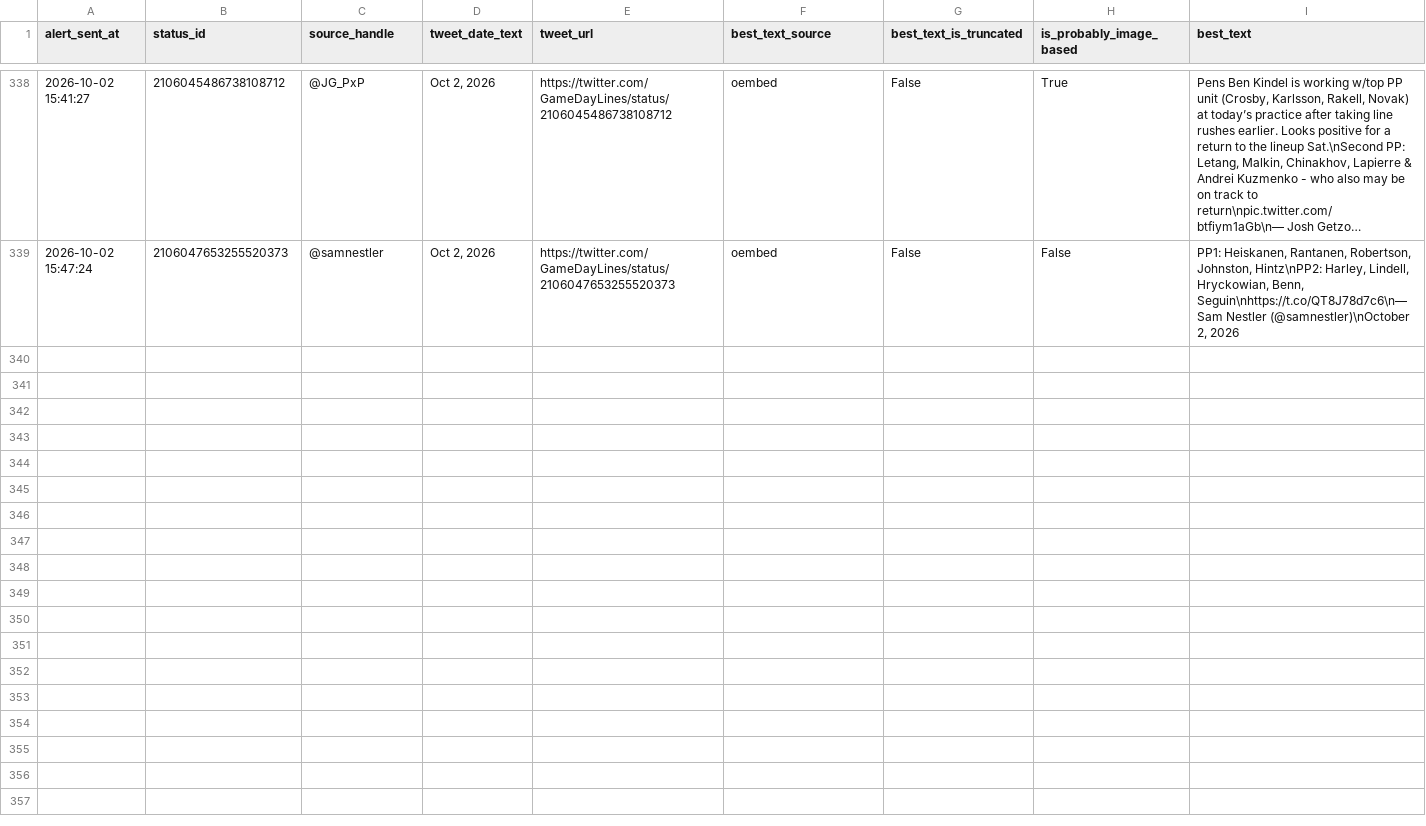
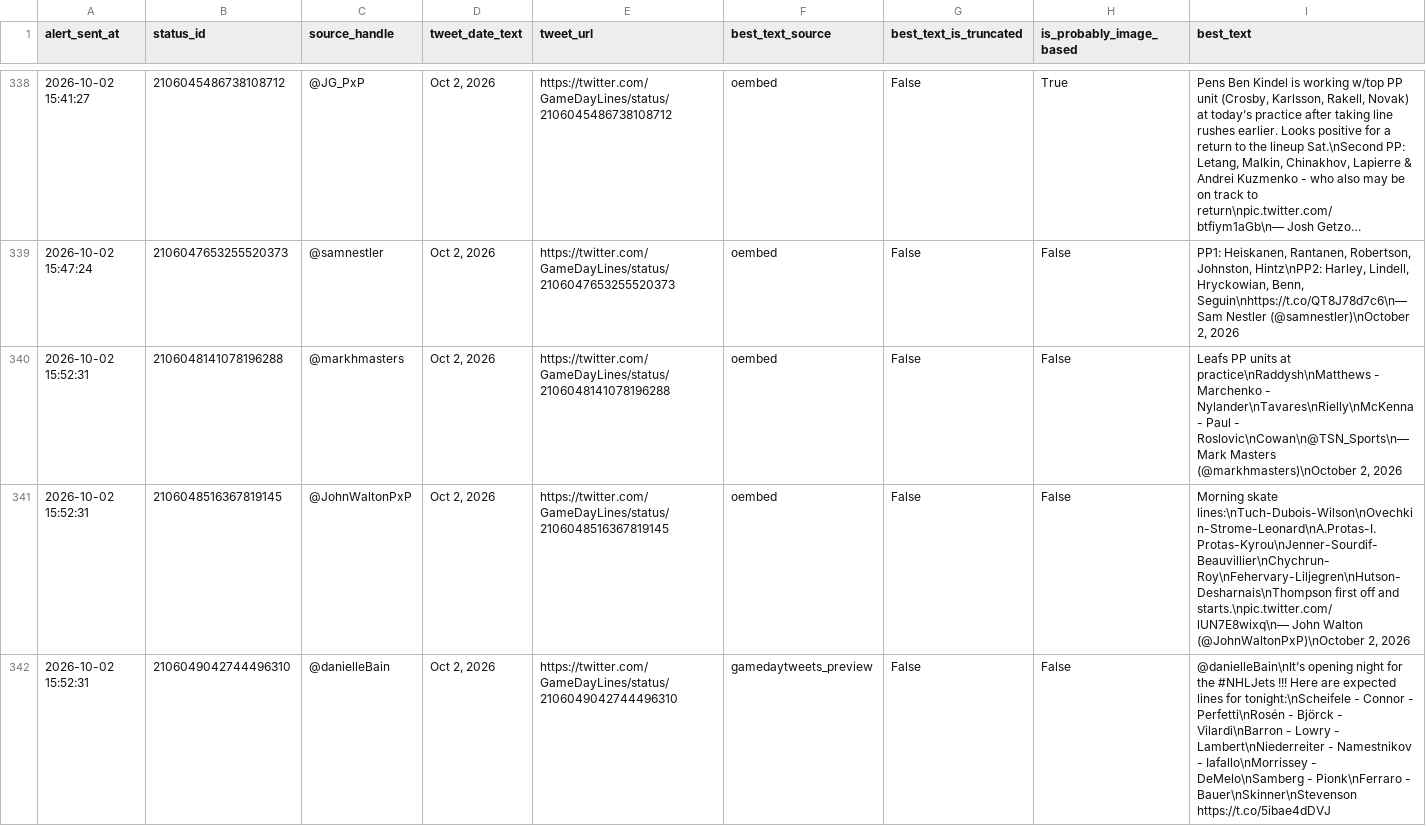
Before and after one commit to ajpayzant/nhl-line-alert-bot, a CSV file: gameday_line_alert_log.csv, drawn as a sheet; only a part is shown, gaps mark what is left out; long unchanged cells end in …; the diff names each change by its address in the sheet, - before the commit and + after, or states it on an @@ line.

```diff
--- a/gameday_line_alert_log.csv
+++ b/gameday_line_alert_log.csv
+row 340: 2026-10-02 15:52:31 | 2106048141078196288 | @markhmasters | Oct 2, 2026 | https://twitter.com/GameDayLines/status/2106048141078196288 | oembed | False | False | Leafs PP units at practice\nRaddysh\nMatthews - Marchenko - Nylander\nTavares\nRielly\nMcKenna - Paul - Roslovic\nCowan\n@TSN_Sports\n— Mark Masters (@markhmasters)\nOctober 2, 2026
+row 341: 2026-10-02 15:52:31 | 2106048516367819145 | @JohnWaltonPxP | Oct 2, 2026 | https://twitter.com/GameDayLines/status/2106048516367819145 | oembed | False | False | Morning skate lines:\nTuch-Dubois-Wilson\nOvechkin-Strome-Leonard\nA.Protas-I.Protas-Kyrou\nJenner-Sourdif-Beauvillier\nChychrun-Roy\nFehervary-Liljegren\nHutson-Desharnais\nThompson first off and starts.\npic.twitter.com/lUN7E8wixq\n— John Walton (@JohnWaltonPxP)\nOctober 2, 2026
+row 342: 2026-10-02 15:52:31 | 2106049042744496310 | @danielleBain | Oct 2, 2026 | https://twitter.com/GameDayLines/status/2106049042744496310 | gamedaytweets_preview | False | False | @danielleBain\nIt’s opening night for the #NHLJets !!! Here are expected lines for tonight:\nScheifele - Connor - Perfetti\nRosén - Björck - Vilardi\nBarron - Lowry - Lambert\nNiederreiter - Namestnikov - Iafallo\nMorrissey - DeMelo\nSamberg - Pionk\nFerraro - Bauer\nSkinner\nStevenson https://t.co/5ibae4dDVJ
```
Also changed, not shown: 1 other file.
